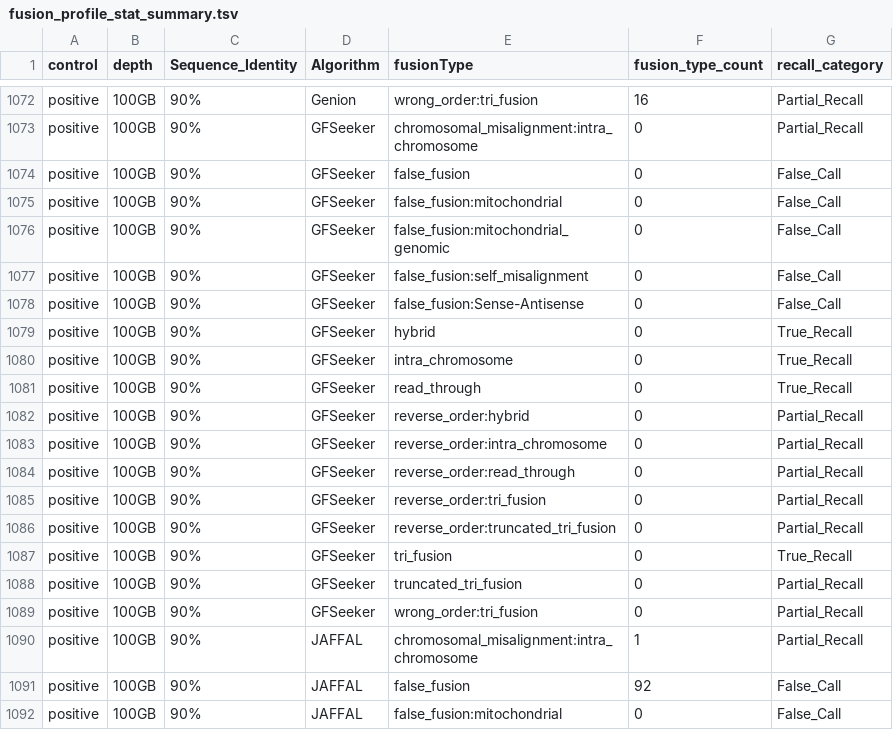
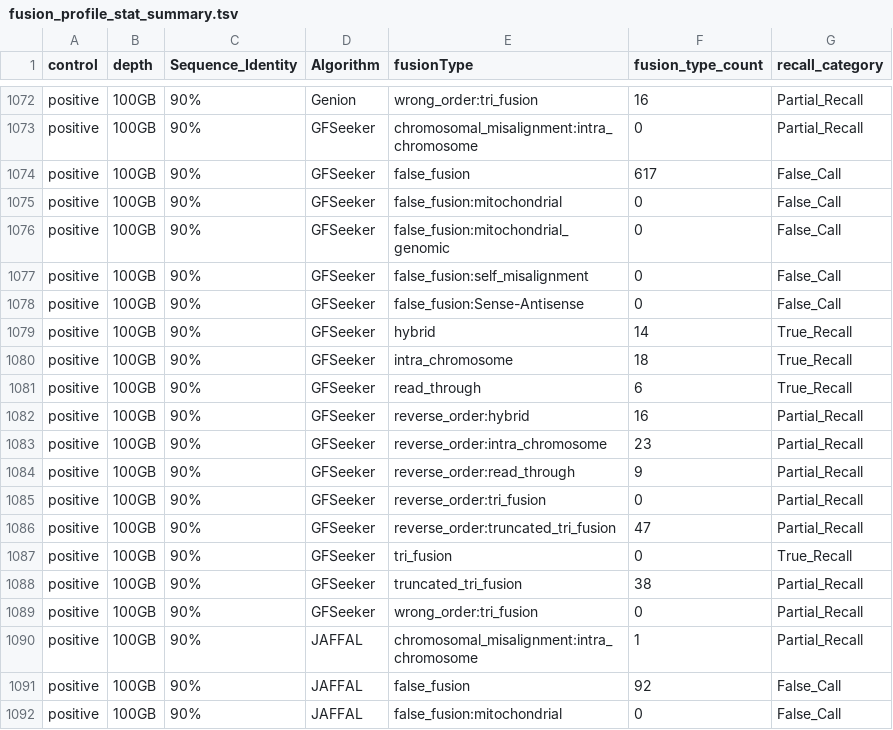
Before and after one commit to RDorney/LRFusionBenchmark, a TSV file: Figures/Input_dataframes/fusion_profile_stat_summary.tsv, drawn as a sheet; only a part is shown, gaps mark what is left out; the diff covers the shown part only.

```diff
--- a/Figures/Input_dataframes/fusion_profile_stat_summary.tsv
+++ b/Figures/Input_dataframes/fusion_profile_stat_summary.tsv
@@ -1073,3 +1073,3 @@ positive	100GB	90%	Genion	wrong_order:tri_fusion	16	Partial_Recall
 positive	100GB	90%	GFSeeker	chromosomal_misalignment:intra_chromosome	0	Partial_Recall
-positive	100GB	90%	GFSeeker	false_fusion	0	False_Call
+positive	100GB	90%	GFSeeker	false_fusion	617	False_Call
 positive	100GB	90%	GFSeeker	false_fusion:mitochondrial	0	False_Call
@@ -1078,12 +1078,12 @@ positive	100GB	90%	GFSeeker	false_fusion:self_misalignment	0	False_Call
 positive	100GB	90%	GFSeeker	false_fusion:Sense-Antisense	0	False_Call
-positive	100GB	90%	GFSeeker	hybrid	0	True_Recall
-positive	100GB	90%	GFSeeker	intra_chromosome	0	True_Recall
-positive	100GB	90%	GFSeeker	read_through	0	True_Recall
-positive	100GB	90%	GFSeeker	reverse_order:hybrid	0	Partial_Recall
-positive	100GB	90%	GFSeeker	reverse_order:intra_chromosome	0	Partial_Recall
-positive	100GB	90%	GFSeeker	reverse_order:read_through	0	Partial_Recall
+positive	100GB	90%	GFSeeker	hybrid	14	True_Recall
+positive	100GB	90%	GFSeeker	intra_chromosome	18	True_Recall
+positive	100GB	90%	GFSeeker	read_through	6	True_Recall
+positive	100GB	90%	GFSeeker	reverse_order:hybrid	16	Partial_Recall
+positive	100GB	90%	GFSeeker	reverse_order:intra_chromosome	23	Partial_Recall
+positive	100GB	90%	GFSeeker	reverse_order:read_through	9	Partial_Recall
 positive	100GB	90%	GFSeeker	reverse_order:tri_fusion	0	Partial_Recall
-positive	100GB	90%	GFSeeker	reverse_order:truncated_tri_fusion	0	Partial_Recall
+positive	100GB	90%	GFSeeker	reverse_order:truncated_tri_fusion	47	Partial_Recall
 positive	100GB	90%	GFSeeker	tri_fusion	0	True_Recall
-positive	100GB	90%	GFSeeker	truncated_tri_fusion	0	Partial_Recall
+positive	100GB	90%	GFSeeker	truncated_tri_fusion	38	Partial_Recall
 positive	100GB	90%	GFSeeker	wrong_order:tri_fusion	0	Partial_Recall
```
Also changed, not shown: 21 edited cells elsewhere in this file, Figures/Input_dataframes/combined_data_annotation.tsv, Figures/Input_dataframes/stat_summary.tsv, 13 other files.
